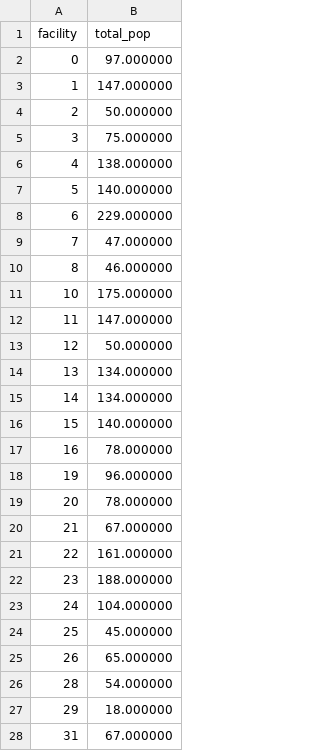
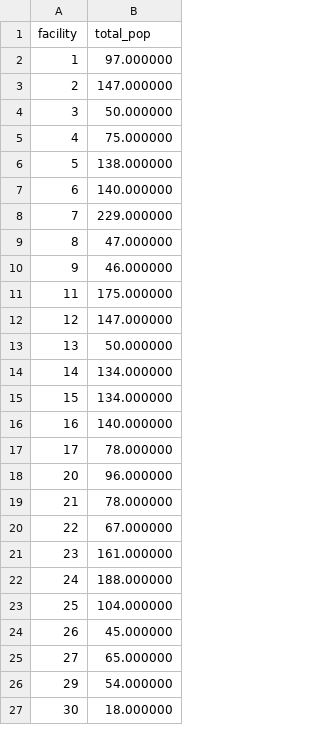
Before and after one commit to barguzin/spatial_heuristics, a CSV file: total_pop.csv, drawn as a sheet; only a part is shown; the diff covers the shown part only.

```diff
--- a/total_pop.csv
+++ b/total_pop.csv
@@ -1,28 +1,27 @@
 facility,total_pop
-0,97.000000
-1,147.000000
-2,50.000000
-3,75.000000
-4,138.000000
-5,140.000000
-6,229.000000
-7,47.000000
-8,46.000000
-10,175.000000
-11,147.000000
-12,50.000000
-13,134.000000
+1,97.000000
+2,147.000000
+3,50.000000
+4,75.000000
+5,138.000000
+6,140.000000
+7,229.000000
+8,47.000000
+9,46.000000
+11,175.000000
+12,147.000000
+13,50.000000
 14,134.000000
-15,140.000000
-16,78.000000
-19,96.000000
-20,78.000000
-21,67.000000
-22,161.000000
-23,188.000000
-24,104.000000
-25,45.000000
-26,65.000000
-28,54.000000
-29,18.000000
-31,67.000000
+15,134.000000
+16,140.000000
+17,78.000000
+20,96.000000
+21,78.000000
+22,67.000000
+23,161.000000
+24,188.000000
+25,104.000000
+26,45.000000
+27,65.000000
+29,54.000000
+30,18.000000
```
Also changed, not shown: 9 added rows, 8 removed rows and 42 edited cells elsewhere in this file, pairwise_dist.csv, 9 other files.
